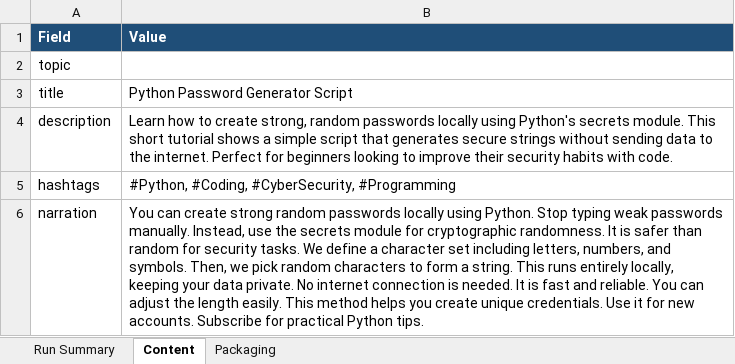
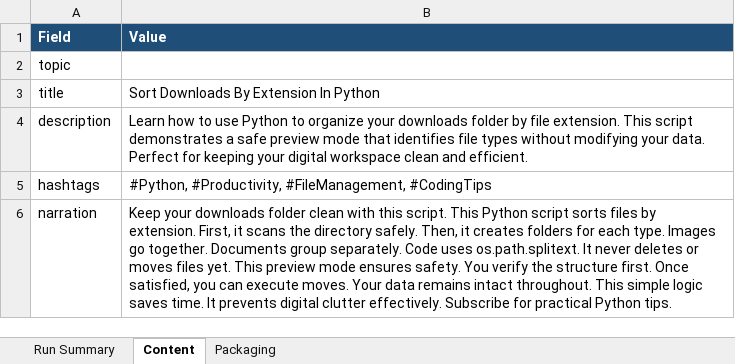
Before and after one commit to amalraj020-a11y/automated-YT-operations, an Excel workbook: reports/latest/amala-operations.xlsx, sheet Content, drawn as a sheet; values as stored, in another font and other column widths than the file's, no borders; the diff names each change by its address in the sheet, - before the commit and + after, or states it on an @@ line.

```diff
--- a/reports/latest/amala-operations.xlsx (sheet Content)
+++ b/reports/latest/amala-operations.xlsx (sheet Content)
-B3 (Value): Python Password Generator Script
+B3 (Value): Sort Downloads By Extension In Python
-B4 (Value): …how to create strong, random passwords locally using Python's secrets module. This short tutorial shows a simple script that generates secure strings without sending data to the internet. Perfect for beginners looking to improve their security habits with code.
+B4 (Value): …how to use Python to organize your downloads folder by file extension. This script demonstrates a safe preview mode that identifies file types without modifying your data. Perfect for keeping your digital workspace clean and efficient.
-B5 (Value): #Python, #Coding, #CyberSecurity, #Programming
+B5 (Value): #Python, #Productivity, #FileManagement, #CodingTips
-B6 (Value): You can create strong random passwords locally using Python. Stop typing weak passwords manually. Instead, use the secrets module for cryptographic randomness. It is safer than random for security tasks. We define a character set including letters, numbers, and symbols. Then, we pick random characters to form a string. This runs entirely locally, keeping your data private. No internet connection is needed. It is fast and reliable. You can adjust the length easily. This method helps you create unique credentials. Use it for new accounts. Subscribe for…
+B6 (Value): Keep your downloads folder clean with this script. This Python script sorts files by extension. First, it scans the directory safely. Then, it creates folders for each type. Images go together. Documents group separately. Code uses os.path.splitext. It never deletes or moves files yet. This preview mode ensures safety. You verify the structure first. Once satisfied, you can execute moves. Your data remains intact throughout. This simple logic saves time. It prevents digital clutter effectively. Subscribe for…
```
Also changed, not shown: sheet Run Summary, sheet Packaging.
